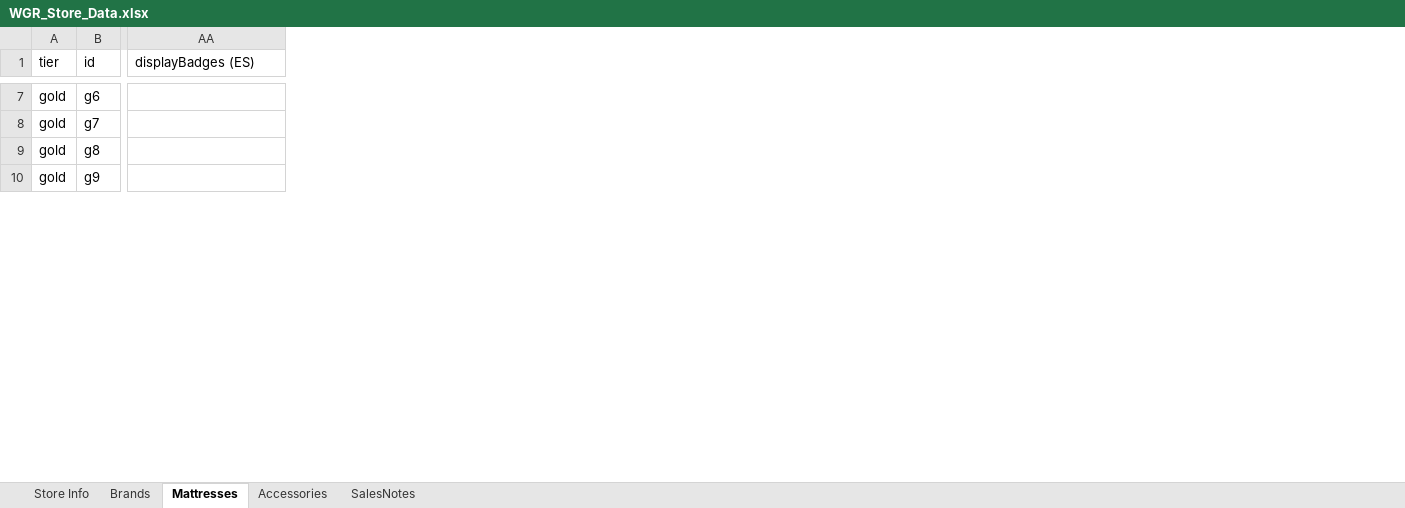
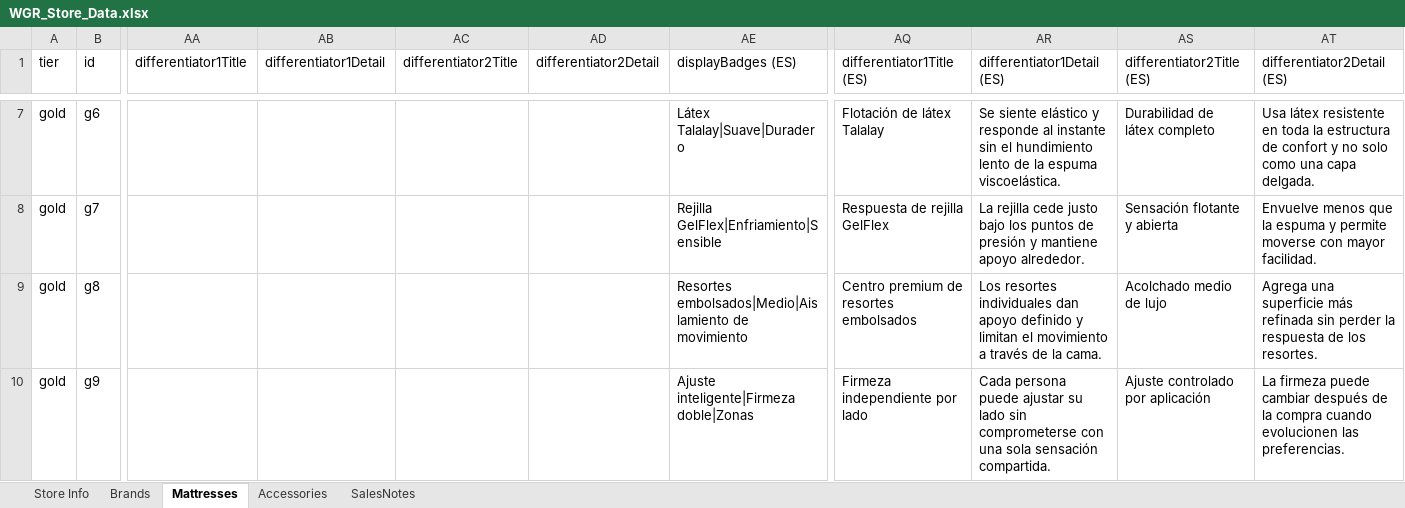
Before and after one commit to beford782/WGRFurniture, an Excel workbook: incoming/WGR_Store_Data.xlsx, sheet Mattresses, drawn as a sheet; only a part is shown, gaps mark what is left out; values as stored, in another font and other column widths than the file's, no borders; addresses are those after the commit; the diff covers the shown part only; the diff names each change by its address in the sheet, - before the commit and + after, or states it on an @@ line.

```diff
--- a/incoming/WGR_Store_Data.xlsx (sheet Mattresses)
+++ b/incoming/WGR_Store_Data.xlsx (sheet Mattresses)
+column AA (differentiator1Title), empty
+column AB (differentiator1Detail), empty
+column AC (differentiator2Title), empty
+column AD (differentiator2Detail), empty
+column AQ (differentiator1Title (ES)), rows 7-10: Flotación de látex Talalay | Respuesta de rejilla GelFlex | Centro premium de resortes embolsados | Firmeza independiente por lado
+column AR (differentiator1Detail (ES)), rows 7-10: Se siente elástico y responde al instante sin el hundimiento lento de la espuma viscoelástica. | La rejilla cede justo bajo los puntos de presión y mantiene apoyo alrededor. | Los resortes individuales dan apoyo definido y limitan el movimiento a través de la cama. | Cada persona puede ajustar su lado sin comprometerse con una sola sensación compartida.
+column AS (differentiator2Title (ES)), rows 7-10: Durabilidad de látex completo | Sensación flotante y abierta | Acolchado medio de lujo | Ajuste controlado por aplicación
+column AT (differentiator2Detail (ES)), rows 7-10: Usa látex resistente en toda la estructura de confort y no solo como una capa delgada. | Envuelve menos que la espuma y permite moverse con mayor facilidad. | Agrega una superficie más refinada sin perder la respuesta de los resortes. | La firmeza puede cambiar después de la compra cuando evolucionen las preferencias.
-AE7 (displayBadges (ES)): (empty)
+AE7 (displayBadges (ES)): Látex Talalay|Suave|Duradero
-AE8 (displayBadges (ES)): (empty)
+AE8 (displayBadges (ES)): Rejilla GelFlex|Enfriamiento|Sensible
-AE9 (displayBadges (ES)): (empty)
+AE9 (displayBadges (ES)): Resortes embolsados|Medio|Aislamiento de movimiento
-AE10 (displayBadges (ES)): (empty)
+AE10 (displayBadges (ES)): Ajuste inteligente|Firmeza doble|Zonas
```
Also changed, not shown: 308 edited cells elsewhere in this sheet, sheet Accessories, sheet Store Info, 11 other files.
